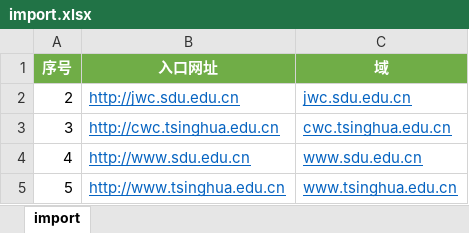
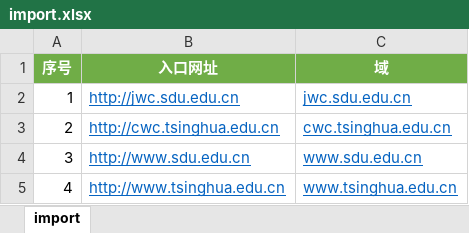
Before and after one commit to lsc183754539/DarkLinkScaner, an Excel workbook: static/import.xlsx, sheet import, drawn as a sheet; values as stored, in another font and other column widths than the file's, no borders; removed rows and columns are numbered as before the commit, all else as after; the diff names each change by its address in the sheet, - before the commit and + after, or states it on an @@ line.

```diff
--- a/static/import.xlsx (sheet import)
+++ b/static/import.xlsx (sheet import)
+row 2: 1 | http://jwc.sdu.edu.cn | jwc.sdu.edu.cn
-B3 (入口网址): http://jwc.sdu.edu.cn
+B3 (入口网址): http://cwc.tsinghua.edu.cn
-C3 (域): jwc.sdu.edu.cn
+C3 (域): cwc.tsinghua.edu.cn
-B4 (入口网址): http://cwc.tsinghua.edu.cn
+B4 (入口网址): http://www.sdu.edu.cn
-C4 (域): cwc.tsinghua.edu.cn
+C4 (域): www.sdu.edu.cn
-B5 (入口网址): http://www.sdu.edu.cn
+B5 (入口网址): http://www.tsinghua.edu.cn
-C5 (域): www.sdu.edu.cn
+C5 (域): www.tsinghua.edu.cn
-row 5: 5 | http://www.tsinghua.edu.cn | www.tsinghua.edu.cn
```
Also changed, not shown: 7 other files.
